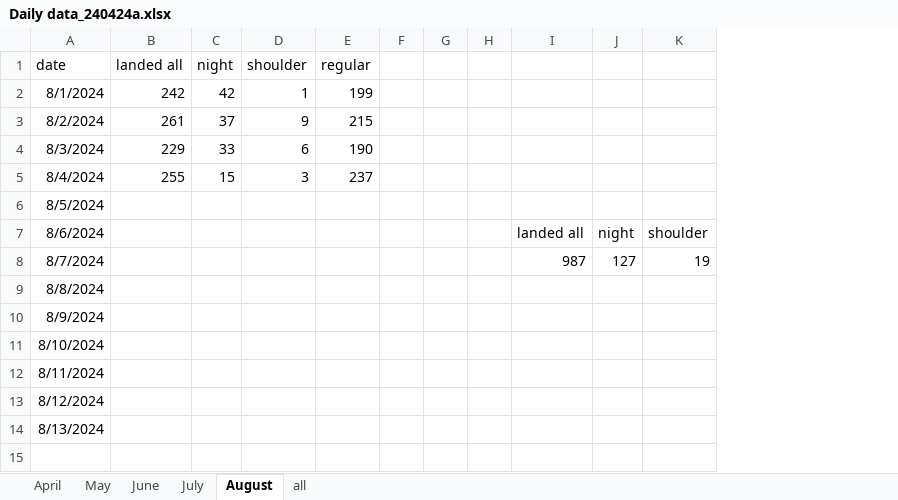
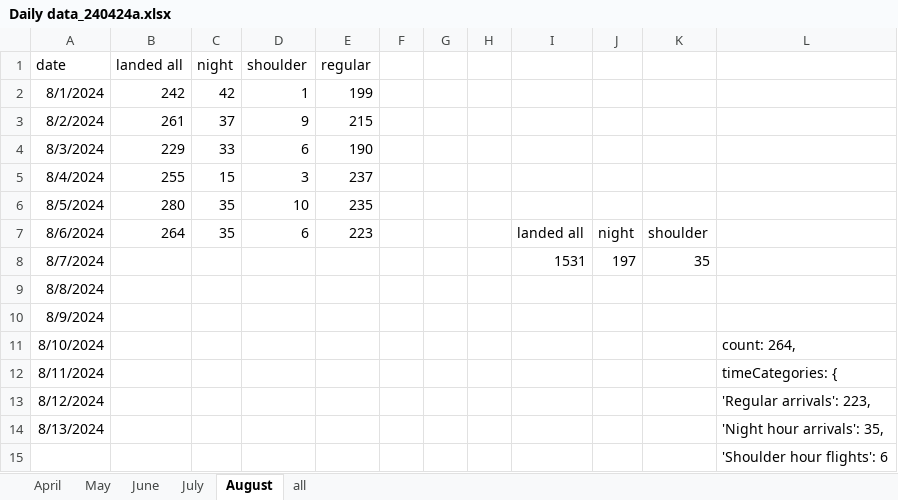
Before and after one commit to stillawake17/FlightViz, an Excel workbook: Daily data_240424a.xlsx, sheet August, drawn as a sheet; values as stored, in another font and other column widths than the file's, no borders; the diff names each change by its address in the sheet, - before the commit and + after, or states it on an @@ line.

Commit message:
daily

```diff
--- a/Daily data_240424a.xlsx (sheet August)
+++ b/Daily data_240424a.xlsx (sheet August)
+column L, rows 11-14: count: 264, | timeCategories: { | 'Regular arrivals': 223, | 'Night hour arrivals': 35,
-B6 (landed all): (empty)
+B6 (landed all): 280
-C6:C7 (night): (empty)
+C6:C7 (night): 35
-D6 (shoulder): (empty)
+D6 (shoulder): 10
-E6 (regular): (empty)
+E6 (regular): 235
-B7 (landed all): (empty)
+B7 (landed all): 264
-D7 (shoulder): (empty)
+D7 (shoulder): 6
-E7 (regular): (empty)
+E7 (regular): 223
-I8: 987
+I8: 1531
-J8: 127
+J8: 197
-K8: 19
+K8: 35
+row 15:  |  |  |  |  |  |  |  |  |  |  | 'Shoulder hour flights': 6
```
Also changed, not shown: 13 other files.
